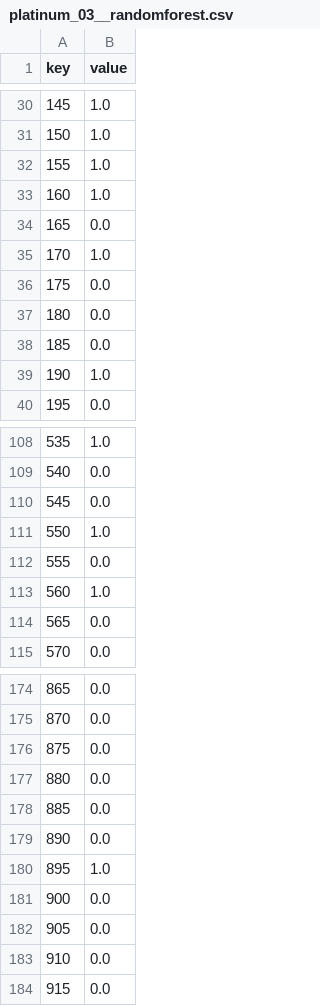
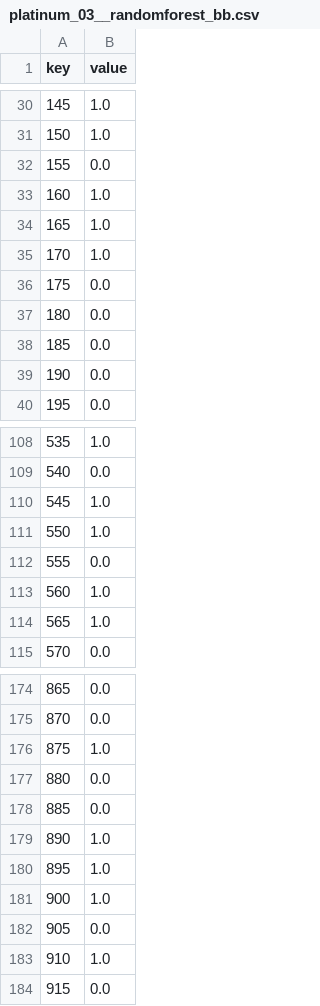
Before and after one commit to platinum2015/python2015, a CSV file: cas/platinum_03__randomforest_bb.csv (was cas/platinum_03__randomforest.csv), drawn as a sheet; only a part is shown, gaps mark what is left out; the diff covers the shown part only.

```diff
--- a/cas/platinum_03__randomforest.csv
+++ b/cas/platinum_03__randomforest_bb.csv
@@ -31,5 +31,5 @@ key;value
 150;1.0
-155;1.0
+155;0.0
 160;1.0
-165;0.0
+165;1.0
 170;1.0
@@ -38,3 +38,3 @@ key;value
 185;0.0
-190;1.0
+190;0.0
 195;0.0
@@ -109,3 +109,3 @@ key;value
 540;0.0
-545;0.0
+545;1.0
 550;1.0
@@ -113,3 +113,3 @@ key;value
 560;1.0
-565;0.0
+565;1.0
 570;0.0
@@ -175,10 +175,10 @@ key;value
 870;0.0
-875;0.0
+875;1.0
 880;0.0
 885;0.0
-890;0.0
+890;1.0
 895;1.0
-900;0.0
+900;1.0
 905;0.0
-910;0.0
+910;1.0
 915;0.0
```
Also changed, not shown: 25 edited cells elsewhere in this file, cas/platinum_02_genderclassbased.csv, 11 other files.
